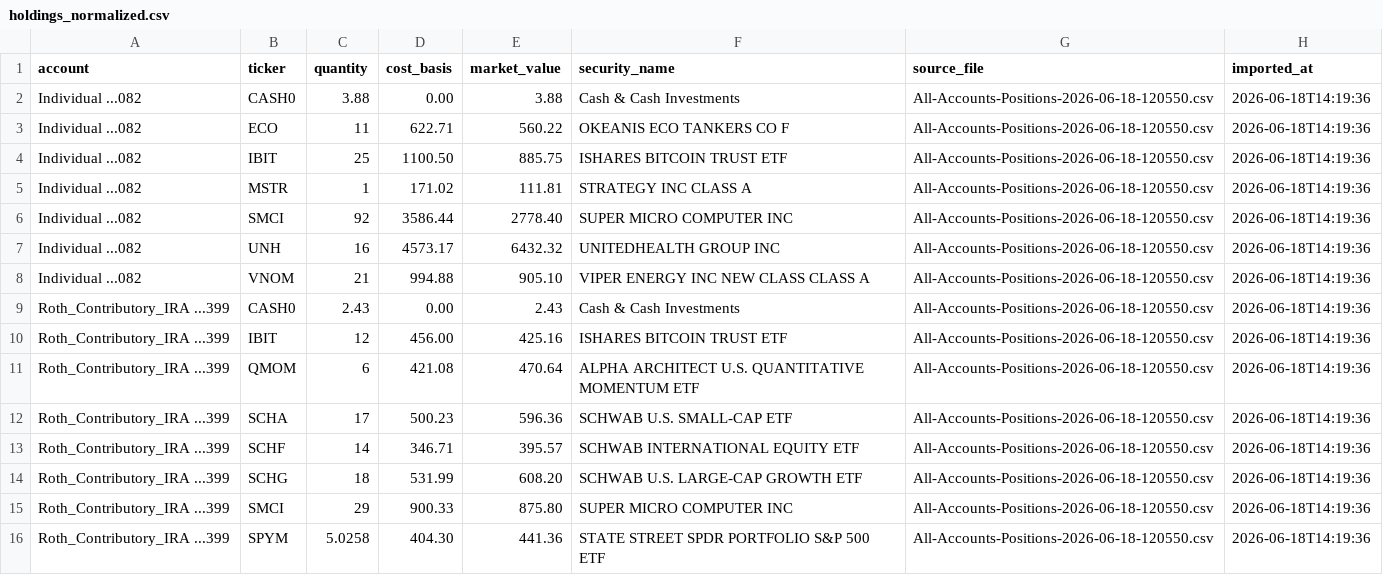
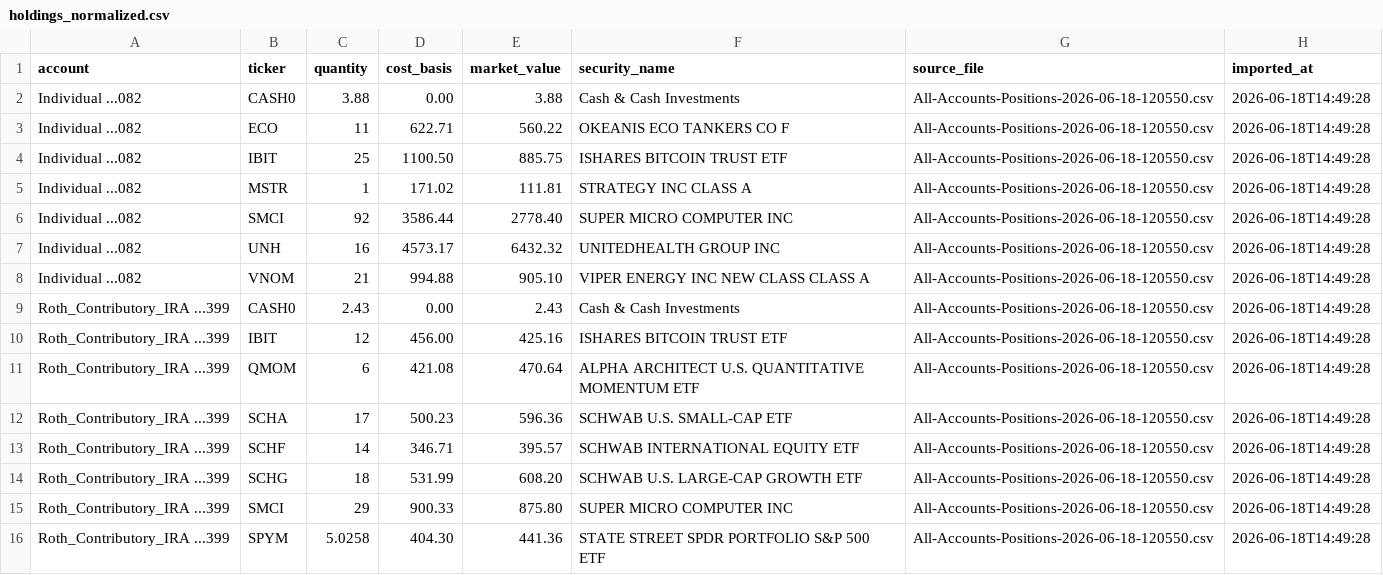
Before and after one commit to ak47-echo/Echo, a CSV file: 02_Data/portfolio_current/holdings_normalized.csv, drawn as a sheet.

Commit message:
Phase 111 Security Intelligence Layer

```diff
--- a/02_Data/portfolio_current/holdings_normalized.csv
+++ b/02_Data/portfolio_current/holdings_normalized.csv
@@ -1,16 +1,16 @@
 account,ticker,quantity,cost_basis,market_value,security_name,source_file,imported_at
-Individual ...082,CASH0,3.88,0.00,3.88,Cash & Cash Investments,All-Accounts-Positions-2026-06-18-120550.csv,2026-06-18T14:19:36
-Individual ...082,ECO,11,622.71,560.22,OKEANIS ECO TANKERS CO F,All-Accounts-Positions-2026-06-18-120550.csv,2026-06-18T14:19:36
-Individual ...082,IBIT,25,1100.50,885.75,ISHARES BITCOIN TRUST ETF,All-Accounts-Positions-2026-06-18-120550.csv,2026-06-18T14:19:36
-Individual ...082,MSTR,1,171.02,111.81,STRATEGY INC CLASS A,All-Accounts-Positions-2026-06-18-120550.csv,2026-06-18T14:19:36
-Individual ...082,SMCI,92,3586.44,2778.40,SUPER MICRO COMPUTER INC,All-Accounts-Positions-2026-06-18-120550.csv,2026-06-18T14:19:36
-Individual ...082,UNH,16,4573.17,6432.32,UNITEDHEALTH GROUP INC,All-Accounts-Positions-2026-06-18-120550.csv,2026-06-18T14:19:36
-Individual ...082,VNOM,21,994.88,905.10,VIPER ENERGY INC NEW CLASS CLASS A,All-Accounts-Positions-2026-06-18-120550.csv,2026-06-18T14:19:36
-Roth_Contributory_IRA ...399,CASH0,2.43,0.00,2.43,Cash & Cash Investments,All-Accounts-Positions-2026-06-18-120550.csv,2026-06-18T14:19:36
-Roth_Contributory_IRA ...399,IBIT,12,456.00,425.16,ISHARES BITCOIN TRUST ETF,All-Accounts-Positions-2026-06-18-120550.csv,2026-06-18T14:19:36
-Roth_Contributory_IRA ...399,QMOM,6,421.08,470.64,ALPHA ARCHITECT U.S. QUANTITATIVE MOMENTUM ETF,All-Accounts-Positions-2026-06-18-120550.csv,2026-06-18T14:19:36
-Roth_Contributory_IRA ...399,SCHA,17,500.23,596.36,SCHWAB U.S. SMALL-CAP ETF,All-Accounts-Positions-2026-06-18-120550.csv,2026-06-18T14:19:36
-Roth_Contributory_IRA ...399,SCHF,14,346.71,395.57,SCHWAB INTERNATIONAL EQUITY ETF,All-Accounts-Positions-2026-06-18-120550.csv,2026-06-18T14:19:36
-Roth_Contributory_IRA ...399,SCHG,18,531.99,608.20,SCHWAB U.S. LARGE-CAP GROWTH ETF,All-Accounts-Positions-2026-06-18-120550.csv,2026-06-18T14:19:36
-Roth_Contributory_IRA ...399,SMCI,29,900.33,875.80,SUPER MICRO COMPUTER INC,All-Accounts-Positions-2026-06-18-120550.csv,2026-06-18T14:19:36
-Roth_Contributory_IRA ...399,SPYM,5.0258,404.30,441.36,STATE STREET SPDR PORTFOLIO S&P 500 ETF,All-Accounts-Positions-2026-06-18-120550.csv,2026-06-18T14:19:36
+Individual ...082,CASH0,3.88,0.00,3.88,Cash & Cash Investments,All-Accounts-Positions-2026-06-18-120550.csv,2026-06-18T14:49:28
+Individual ...082,ECO,11,622.71,560.22,OKEANIS ECO TANKERS CO F,All-Accounts-Positions-2026-06-18-120550.csv,2026-06-18T14:49:28
+Individual ...082,IBIT,25,1100.50,885.75,ISHARES BITCOIN TRUST ETF,All-Accounts-Positions-2026-06-18-120550.csv,2026-06-18T14:49:28
+Individual ...082,MSTR,1,171.02,111.81,STRATEGY INC CLASS A,All-Accounts-Positions-2026-06-18-120550.csv,2026-06-18T14:49:28
+Individual ...082,SMCI,92,3586.44,2778.40,SUPER MICRO COMPUTER INC,All-Accounts-Positions-2026-06-18-120550.csv,2026-06-18T14:49:28
+Individual ...082,UNH,16,4573.17,6432.32,UNITEDHEALTH GROUP INC,All-Accounts-Positions-2026-06-18-120550.csv,2026-06-18T14:49:28
+Individual ...082,VNOM,21,994.88,905.10,VIPER ENERGY INC NEW CLASS CLASS A,All-Accounts-Positions-2026-06-18-120550.csv,2026-06-18T14:49:28
+Roth_Contributory_IRA ...399,CASH0,2.43,0.00,2.43,Cash & Cash Investments,All-Accounts-Positions-2026-06-18-120550.csv,2026-06-18T14:49:28
+Roth_Contributory_IRA ...399,IBIT,12,456.00,425.16,ISHARES BITCOIN TRUST ETF,All-Accounts-Positions-2026-06-18-120550.csv,2026-06-18T14:49:28
+Roth_Contributory_IRA ...399,QMOM,6,421.08,470.64,ALPHA ARCHITECT U.S. QUANTITATIVE MOMENTUM ETF,All-Accounts-Positions-2026-06-18-120550.csv,2026-06-18T14:49:28
+Roth_Contributory_IRA ...399,SCHA,17,500.23,596.36,SCHWAB U.S. SMALL-CAP ETF,All-Accounts-Positions-2026-06-18-120550.csv,2026-06-18T14:49:28
+Roth_Contributory_IRA ...399,SCHF,14,346.71,395.57,SCHWAB INTERNATIONAL EQUITY ETF,All-Accounts-Positions-2026-06-18-120550.csv,2026-06-18T14:49:28
+Roth_Contributory_IRA ...399,SCHG,18,531.99,608.20,SCHWAB U.S. LARGE-CAP GROWTH ETF,All-Accounts-Positions-2026-06-18-120550.csv,2026-06-18T14:49:28
+Roth_Contributory_IRA ...399,SMCI,29,900.33,875.80,SUPER MICRO COMPUTER INC,All-Accounts-Positions-2026-06-18-120550.csv,2026-06-18T14:49:28
+Roth_Contributory_IRA ...399,SPYM,5.0258,404.30,441.36,STATE STREET SPDR PORTFOLIO S&P 500 ETF,All-Accounts-Positions-2026-06-18-120550.csv,2026-06-18T14:49:28
```
Also changed, not shown: 44 other files.
